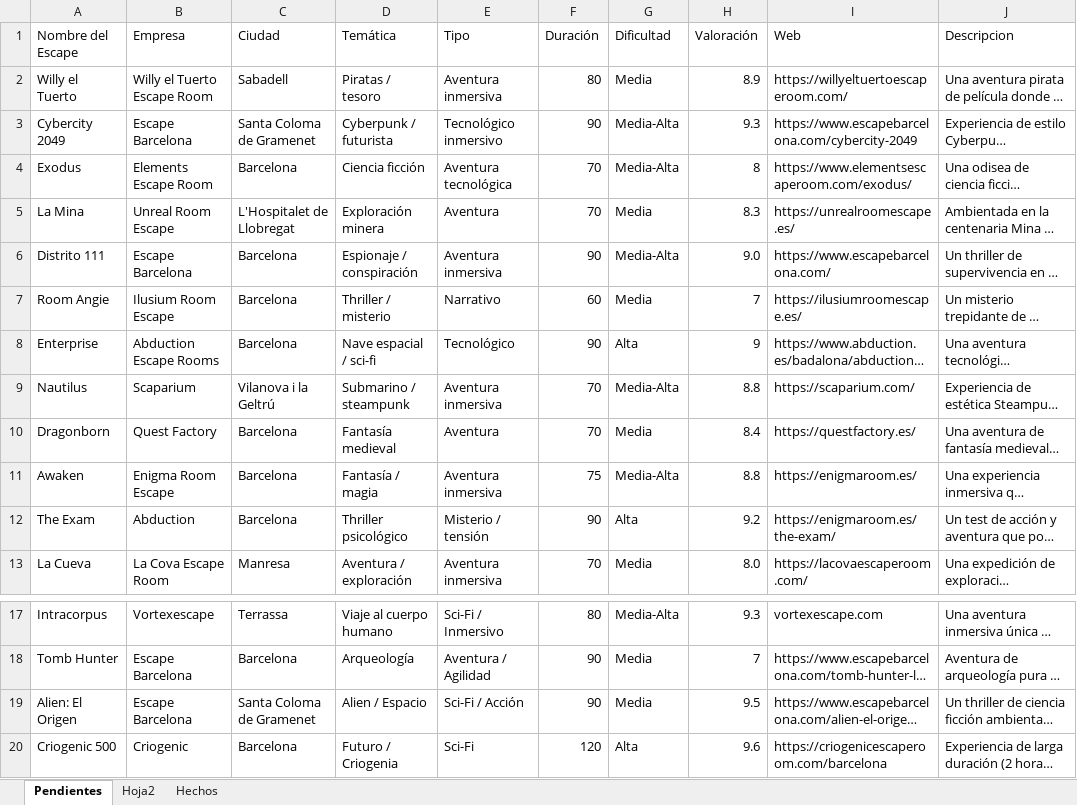
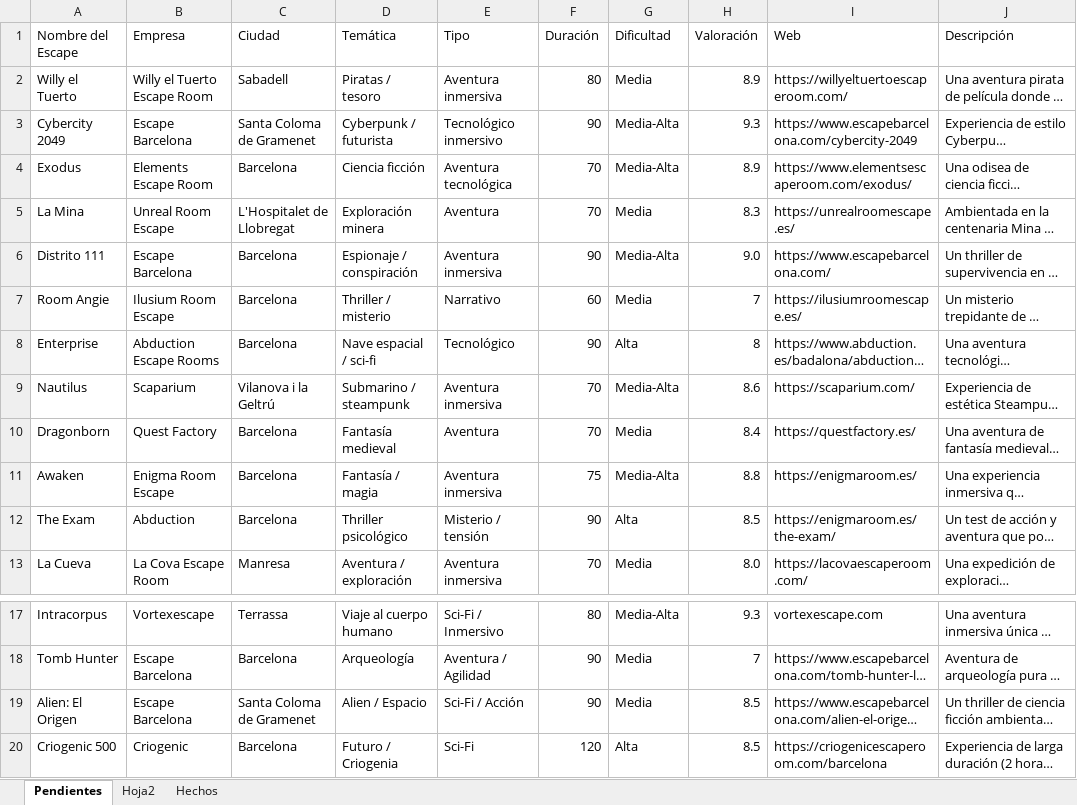
Before and after one commit to pipoptero/scaperooms, an Excel workbook: escape_rooms_tracker_mejorado.xlsx, sheet Pendientes, drawn as a sheet; only a part is shown, gaps mark what is left out; long unchanged cells end in …; values as stored, in another font and other column widths than the file's, no borders; the diff names each change by its address in the sheet, - before the commit and + after, or states it on an @@ line.

Commit message:
Add files via upload

```diff
--- a/escape_rooms_tracker_mejorado.xlsx (sheet Pendientes)
+++ b/escape_rooms_tracker_mejorado.xlsx (sheet Pendientes)
-J1: Descripcion
+J1: Descripción
-H4 (Valoración): 8
+H4 (Valoración): 8.9
-H8 (Valoración): 9
+H8 (Valoración): 8
-H9 (Valoración): 8.8
+H9 (Valoración): 8.6
-H12 (Valoración): 9.2
+H12 (Valoración): 8.5
-H19 (Valoración): 9.5
+H19 (Valoración): 8.5
-H20 (Valoración): 9.6
+H20 (Valoración): 8.5
```
